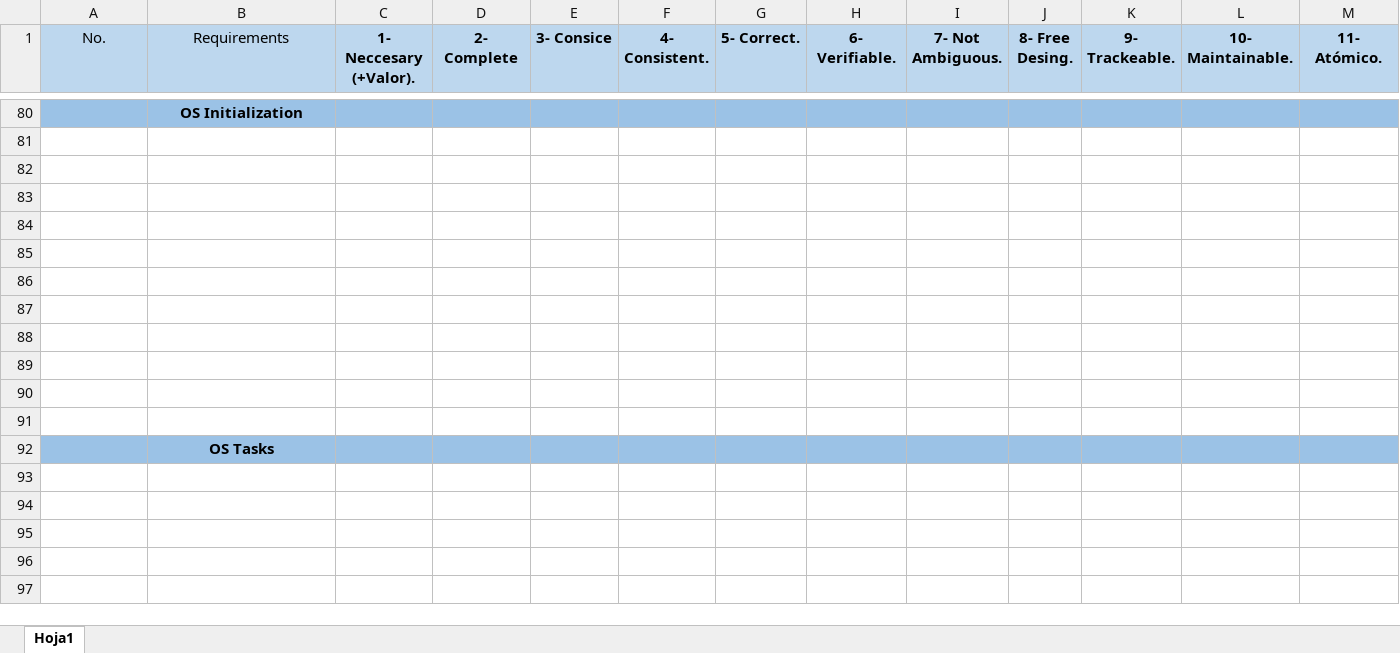
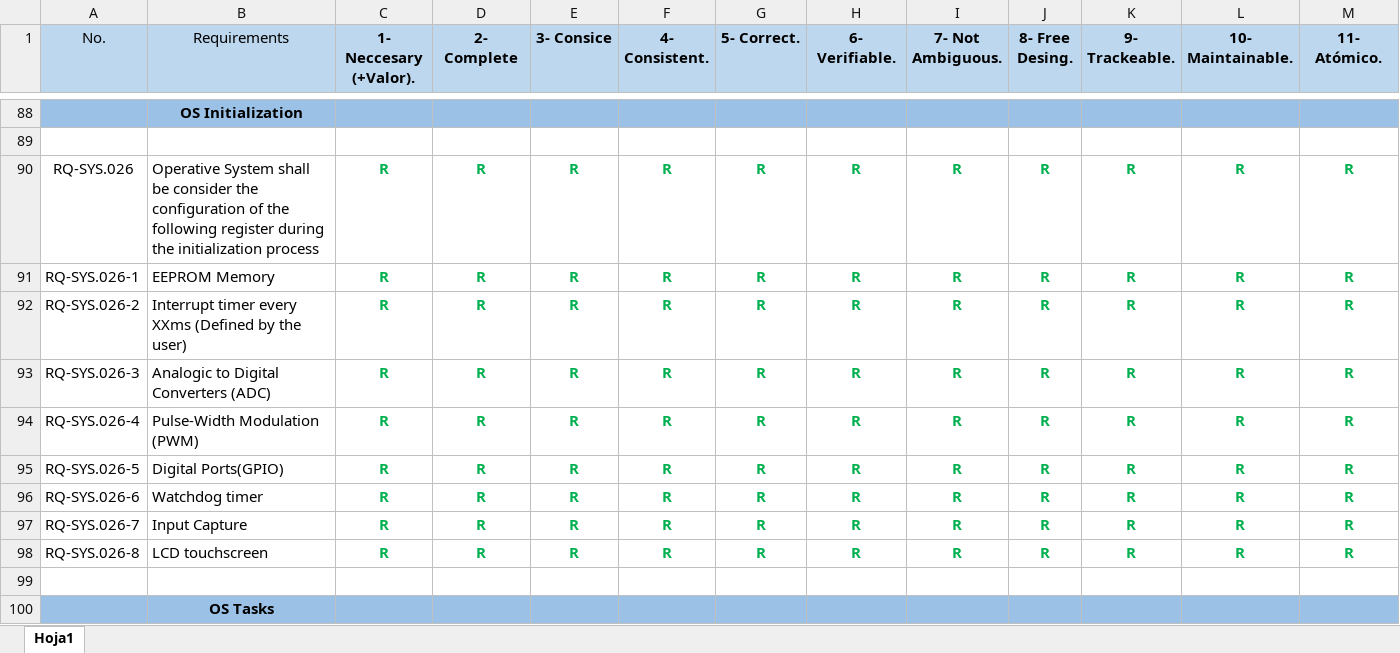
Before and after one commit to hw17/DSE_FH_PRJ, an Excel workbook: 1) Requirements/SWRA_20190405.xlsx, sheet Hoja1, drawn as a sheet; only a part is shown, gaps mark what is left out; values as stored, in another font and other column widths than the file's, no borders; addresses are those after the commit; rows hold the shown columns only; the diff covers the shown part only; the diff names each change by its address in the sheet, - before the commit and + after, or states it on an @@ line.

Commit message:
DSE_FH_ScAg_003: The requirements related with OS configuration and initialization, Control stage, PID Algorithm, Diagnostic, Display and Procedures were already added to the document

```diff
--- a/1) Requirements/SWRA_20190405.xlsx (sheet Hoja1)
+++ b/1) Requirements/SWRA_20190405.xlsx (sheet Hoja1)
-row 90: (empty)
+row 90: RQ-SYS.026 | Operative System shall be consider the configuration of the following register during the initialization process | R | R | R | R | R | R | R | R | R | R | R
-row 91: (empty)
+row 91: RQ-SYS.026-1 | EEPROM Memory | R | R | R | R | R | R | R | R | R | R | R
-row 92: (empty)
+row 92: RQ-SYS.026-2 | Interrupt timer every XXms (Defined by the user) | R | R | R | R | R | R | R | R | R | R | R
-row 93: (empty)
+row 93: RQ-SYS.026-3 | Analogic to Digital Converters (ADC) | R | R | R | R | R | R | R | R | R | R | R
-row 94: (empty)
+row 94: RQ-SYS.026-4 | Pulse-Width Modulation (PWM) | R | R | R | R | R | R | R | R | R | R | R
-row 95: (empty)
+row 95: RQ-SYS.026-5 | Digital Ports(GPIO) | R | R | R | R | R | R | R | R | R | R | R
-row 96: (empty)
+row 96: RQ-SYS.026-6 | Watchdog timer | R | R | R | R | R | R | R | R | R | R | R
-row 97: (empty)
+row 97: RQ-SYS.026-7 | Input Capture | R | R | R | R | R | R | R | R | R | R | R
-row 98: (empty)
+row 98: RQ-SYS.026-8 | LCD touchscreen | R | R | R | R | R | R | R | R | R | R | R
```
Also changed, not shown: 59 added rows, 1 removed row, 409 edited cells and cell formats elsewhere in this sheet.
